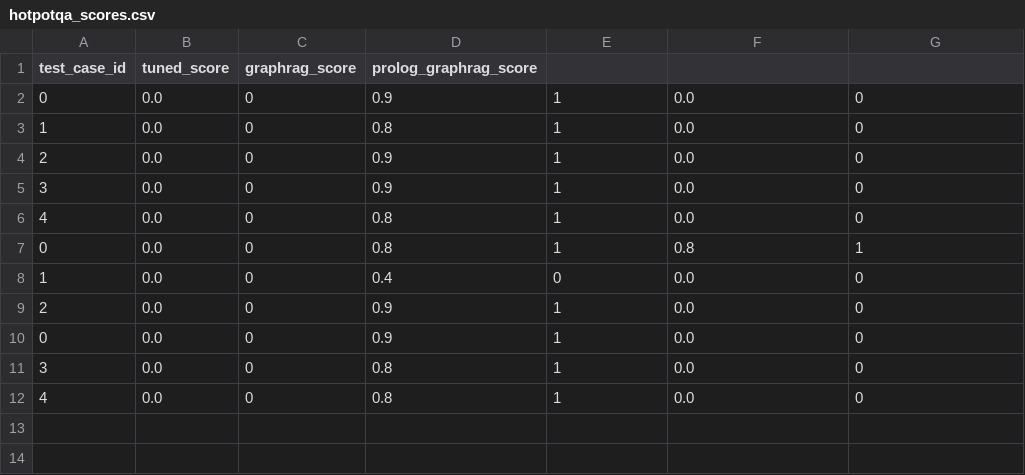
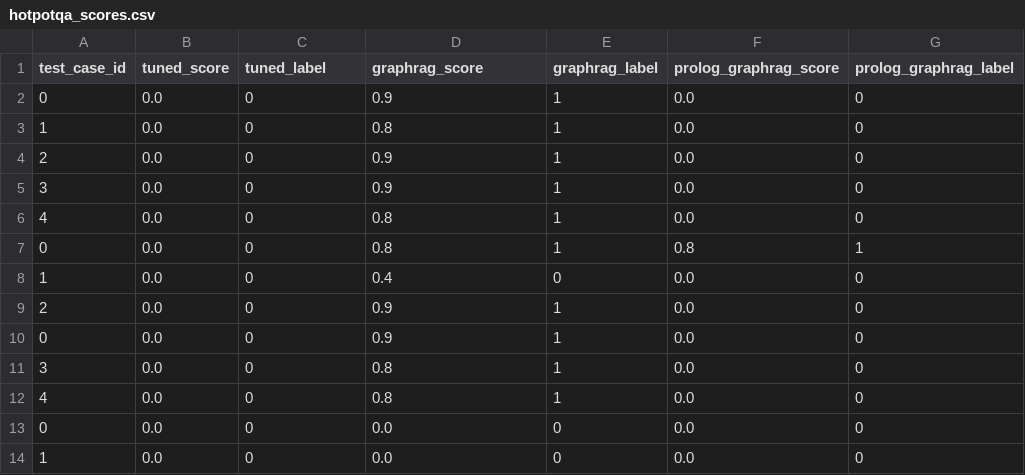
Before and after one commit to fccdelcampo/thesis, a CSV file: hallucination_evaluation_results/hotpotqa_scores.csv, drawn as a sheet.

Commit message:
Fix Prolog pipeline errors and optimize evaluation scripts

```diff
--- a/hallucination_evaluation_results/hotpotqa_scores.csv
+++ b/hallucination_evaluation_results/hotpotqa_scores.csv
@@ -1,2 +1,2 @@
-test_case_id,tuned_score,graphrag_score,prolog_graphrag_score
+test_case_id,tuned_score,tuned_label,graphrag_score,graphrag_label,prolog_graphrag_score,prolog_graphrag_label
 0,0.0,0,0.9,1,0.0,0
@@ -12 +12,3 @@ test_case_id,tuned_score,graphrag_score,prolog_graphrag_score
 4,0.0,0,0.8,1,0.0,0
+0,0.0,0,0.0,0,0.0,0
+1,0.0,0,0.0,0,0.0,0
```
Also changed, not shown: 17 other files.
